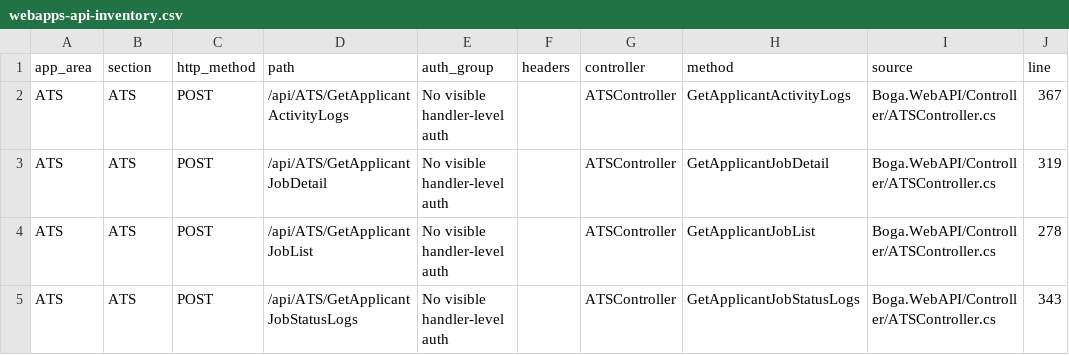
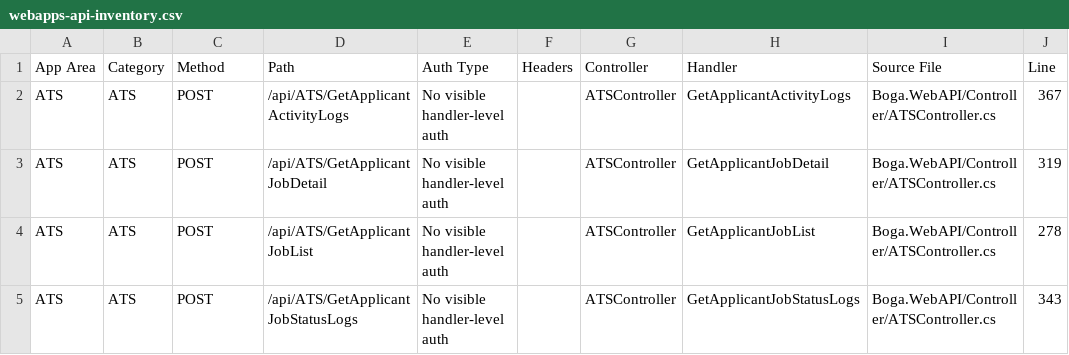
Before and after one commit to jdprasetya/WebAPI-Documentation, a CSV file: data/webapps-api-inventory.csv, drawn as a sheet; only a part is shown.

```diff
--- a/data/webapps-api-inventory.csv
+++ b/data/webapps-api-inventory.csv
@@ -1,2 +1,2 @@
-app_area,section,http_method,path,auth_group,headers,controller,method,source,line
+App Area,Category,Method,Path,Auth Type,Headers,Controller,Handler,Source File,Line
 ATS,ATS,POST,/api/ATS/GetApplicantActivityLogs,No visible handler-level auth,,ATSController,GetApplicantActivityLogs,Boga.WebAPI/Controller/ATSController.cs,367
```
Also changed, not shown: data/api_documentation_inventory.csv, data/budgeting-api-inventory.csv, 8 other files.
